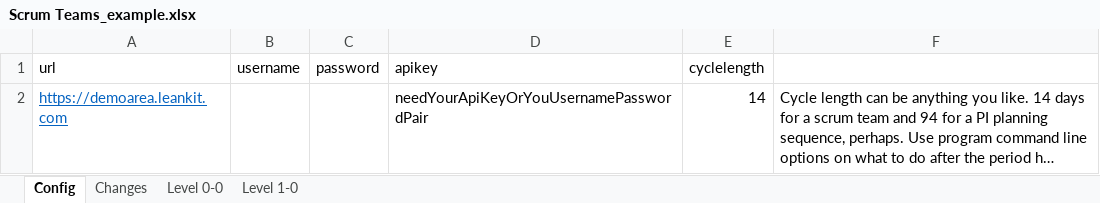
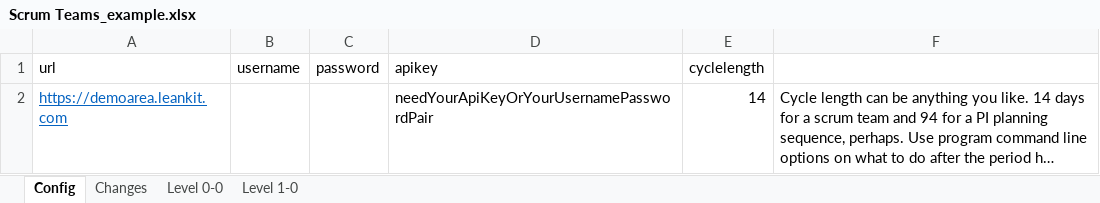
Before and after one commit to nikantonelli/Groundhog, an Excel workbook: Scrum Teams_example.xlsx, sheet Config, drawn as a sheet; long unchanged cells end in …; values as stored, in another font and other column widths than the file's, no borders; the diff names each change by its address in the sheet, - before the commit and + after, or states it on an @@ line.

Commit message:
Small update to example spreadsheet

```diff
--- a/Scrum Teams_example.xlsx (sheet Config)
+++ b/Scrum Teams_example.xlsx (sheet Config)
-D2 (apikey): needYourApiKeyOrYouUsernamePasswordPair
+D2 (apikey): needYourApiKeyOrYourUsernamePasswordPair
```
